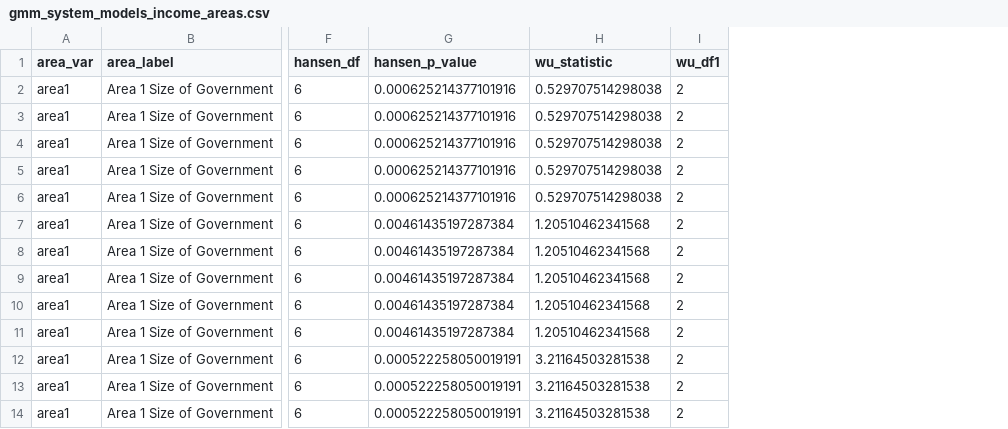
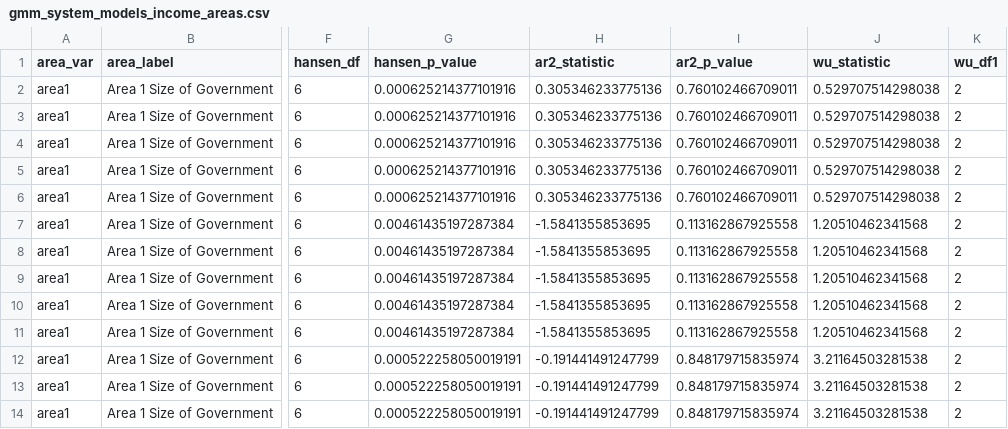
Before and after one commit to eltonjmarinho/artigo_macro_modelo-main, a CSV file: reports/gmm_system_models_income_areas.csv, drawn as a sheet; only a part is shown, gaps mark what is left out; the diff names each change by its address in the sheet, - before the commit and + after, or states it on an @@ line.

```diff
--- a/reports/gmm_system_models_income_areas.csv
+++ b/reports/gmm_system_models_income_areas.csv
+column H (ar2_statistic), rows 2-14: 0.305346233775136 | 0.305346233775136 | 0.305346233775136 | 0.305346233775136 | 0.305346233775136 | -1.5841355853695 | -1.5841355853695 | -1.5841355853695 | -1.5841355853695 | -1.5841355853695 | -0.191441491247799 | -0.191441491247799 | -0.191441491247799
+column I (ar2_p_value), rows 2-14: 0.760102466709011 | 0.760102466709011 | 0.760102466709011 | 0.760102466709011 | 0.760102466709011 | 0.113162867925558 | 0.113162867925558 | 0.113162867925558 | 0.113162867925558 | 0.113162867925558 | 0.848179715835974 | 0.848179715835974 | 0.848179715835974
```
Also changed, not shown: reports/gmm_system_models_income.csv, reports/gmm_system_models_income_areas_tests.csv, 9 other files.
